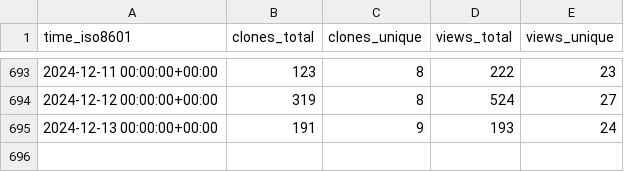
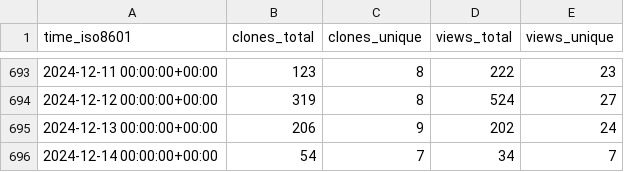
Before and after one commit to TouK/nussknacker-repo-stats, a CSV file: touk/nussknacker/ghrs-data/views_clones_aggregate.csv, drawn as a sheet; only a part is shown, gaps mark what is left out.

```diff
--- a/touk/nussknacker/ghrs-data/views_clones_aggregate.csv
+++ b/touk/nussknacker/ghrs-data/views_clones_aggregate.csv
@@ -694,2 +694,3 @@ time_iso8601,clones_total,clones_unique,views_total,views_unique
 2024-12-12 00:00:00+00:00,319,8,524,27
-2024-12-13 00:00:00+00:00,191,9,193,24
+2024-12-13 00:00:00+00:00,206,9,202,24
+2024-12-14 00:00:00+00:00,54,7,34,7
```
Also changed, not shown: 1 other file.
